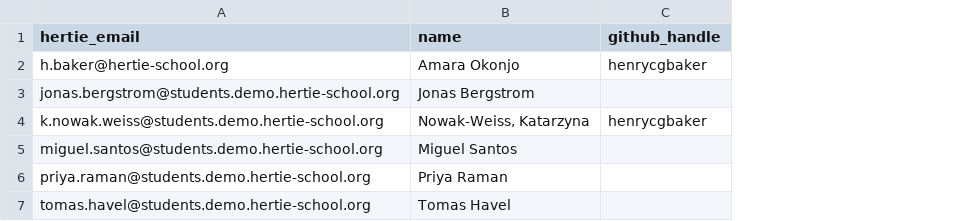
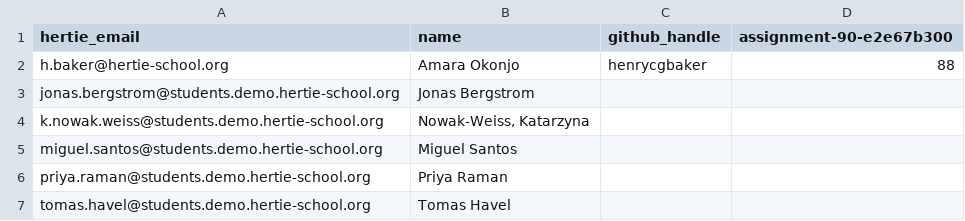
Before and after one commit to hertie-dsl-demo-f2026/classroom-config, a CSV file: cohort-gradebook.csv, drawn as a sheet; the diff names each change by its address in the sheet, - before the commit and + after, or states it on an @@ line.

Commit message:
grades: distribute (1 comment(s), 1 gradebook(s), 0 email(s))

```diff
--- a/cohort-gradebook.csv
+++ b/cohort-gradebook.csv
+column D (assignment-90-e2e67b300), row 2: 88
-C4 (github_handle): henrycgbaker
+C4 (github_handle): (empty)
```
Also changed, not shown: 1 other file.
